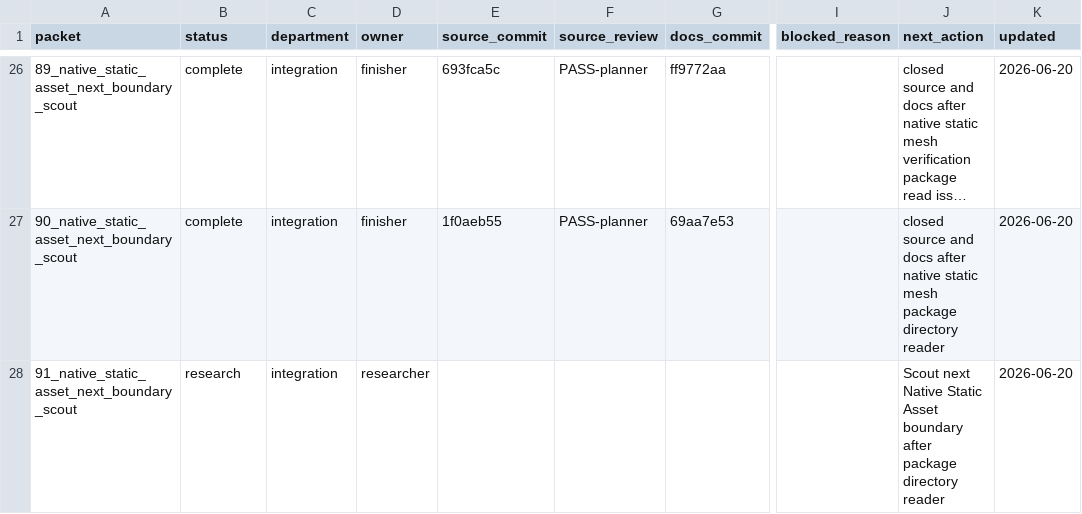
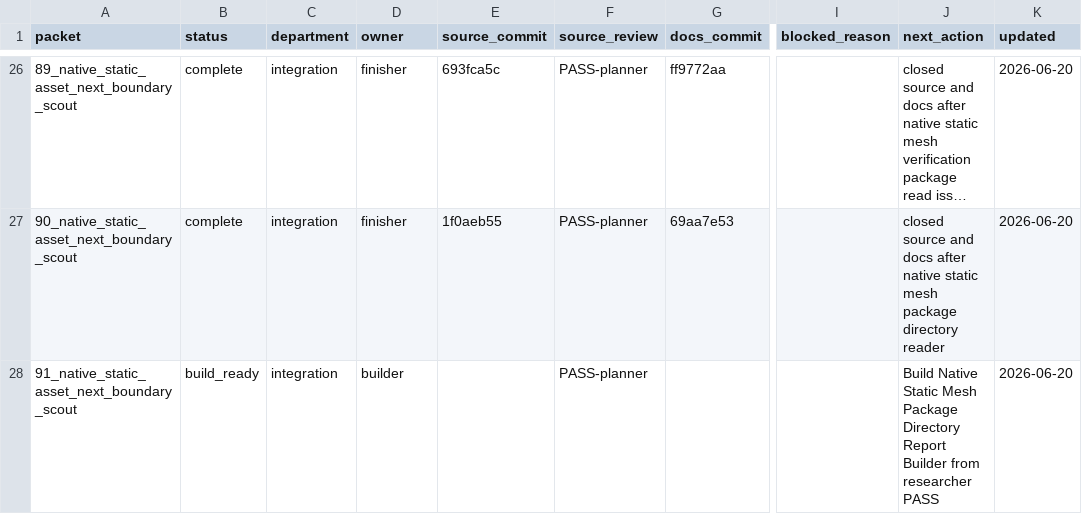
Before and after one commit to KOGA-ryu/iggy, a TSV file: engine/research/departments/integration/spark_dispatch_ledger.tsv, drawn as a sheet; only a part is shown, gaps mark what is left out; long unchanged cells end in …; the diff names each change by its address in the sheet, - before the commit and + after, or states it on an @@ line.

Commit message:
Release static mesh package directory report build

```diff
--- a/engine/research/departments/integration/spark_dispatch_ledger.tsv
+++ b/engine/research/departments/integration/spark_dispatch_ledger.tsv
-B28 (status): research
+B28 (status): build_ready
-D28 (owner): researcher
+D28 (owner): builder
-F28 (source_review): (empty)
+F28 (source_review): PASS-planner
-J28 (next_action): Scout next Native Static Asset boundary after package directory reader
+J28 (next_action): Build Native Static Mesh Package Directory Report Builder from researcher PASS
```
